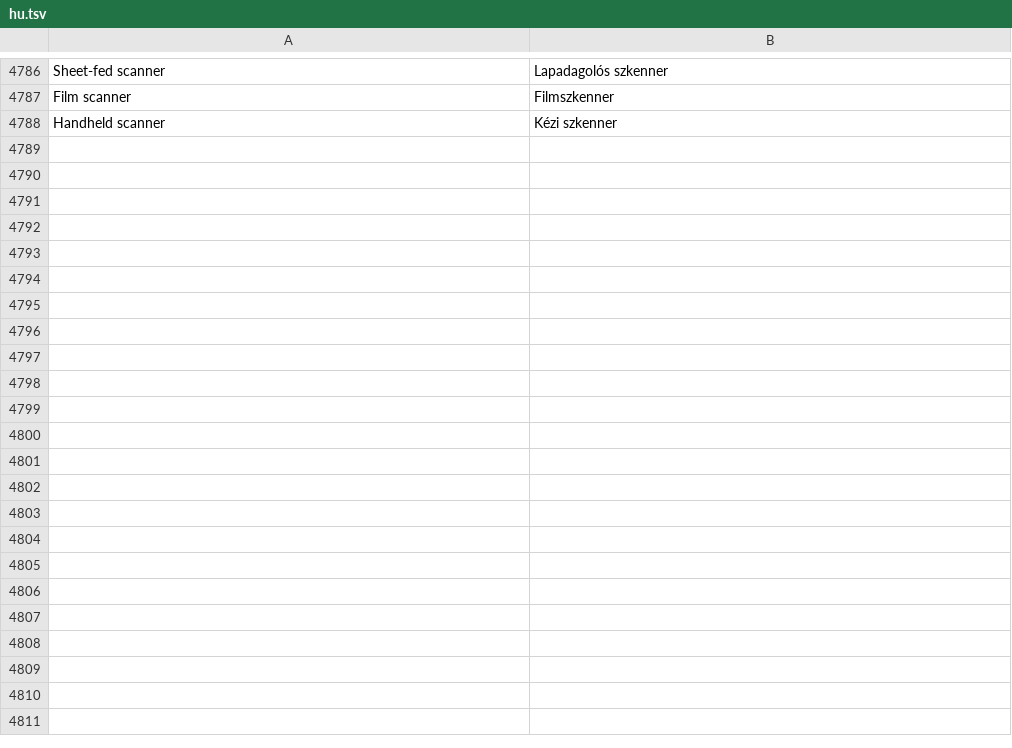
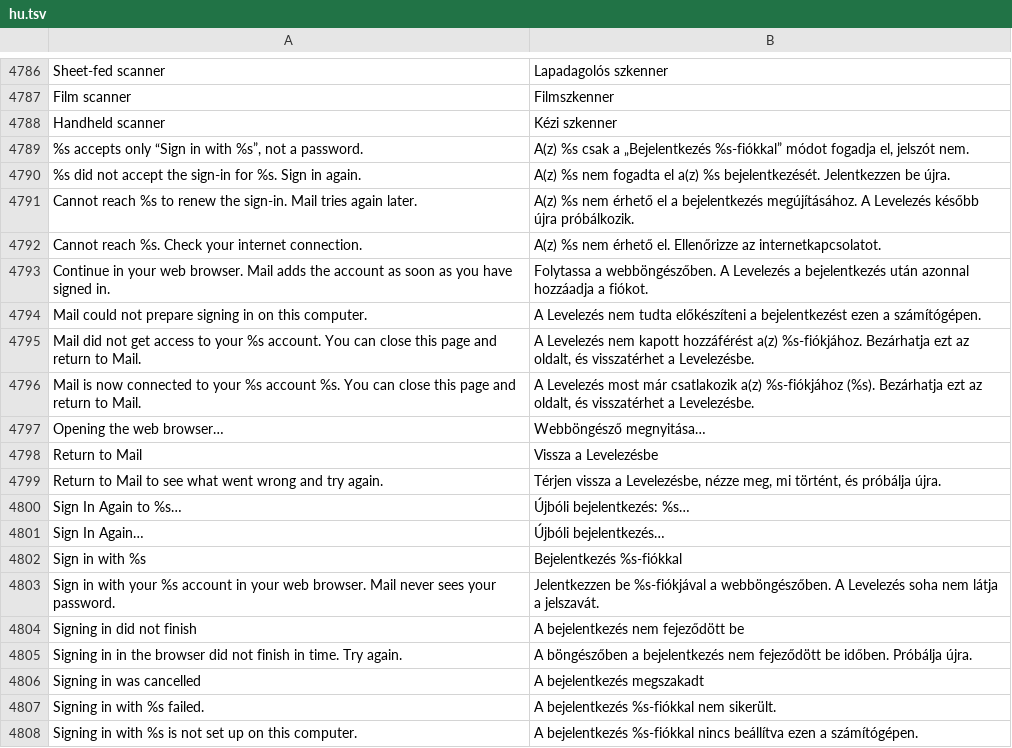
Before and after one commit to luxopes/LuxOS-Arch, a TSV file: packages/luxos-i18n/files/hu.tsv, drawn as a sheet; only a part is shown, gaps mark what is left out; the diff covers the shown part only.

```diff
--- a/packages/luxos-i18n/files/hu.tsv
+++ b/packages/luxos-i18n/files/hu.tsv
@@ -4788 +4788,21 @@ Film scanner	Filmszkenner
 Handheld scanner	Kézi szkenner
+%s accepts only “Sign in with %s”, not a password.	A(z) %s csak a „Bejelentkezés %s-fiókkal” módot fogadja el, jelszót nem.
+%s did not accept the sign-in for %s. Sign in again.	A(z) %s nem fogadta el a(z) %s bejelentkezését. Jelentkezzen be újra.
+Cannot reach %s to renew the sign-in. Mail tries again later.	A(z) %s nem érhető el a bejelentkezés megújításához. A Levelezés később újra próbálkozik.
+Cannot reach %s. Check your internet connection.	A(z) %s nem érhető el. Ellenőrizze az internetkapcsolatot.
+Continue in your web browser. Mail adds the account as soon as you have signed in.	Folytassa a webböngészőben. A Levelezés a bejelentkezés után azonnal hozzáadja a fiókot.
+Mail could not prepare signing in on this computer.	A Levelezés nem tudta előkészíteni a bejelentkezést ezen a számítógépen.
+Mail did not get access to your %s account. You can close this page and return to Mail.	A Levelezés nem kapott hozzáférést a(z) %s-fiókjához. Bezárhatja ezt az oldalt, és visszatérhet a Levelezésbe.
+Mail is now connected to your %s account %s. You can close this page and return to Mail.	A Levelezés most már csatlakozik a(z) %s-fiókjához (%s). Bezárhatja ezt az oldalt, és visszatérhet a Levelezésbe.
+Opening the web browser…	Webböngésző megnyitása…
+Return to Mail	Vissza a Levelezésbe
+Return to Mail to see what went wrong and try again.	Térjen vissza a Levelezésbe, nézze meg, mi történt, és próbálja újra.
+Sign In Again to %s…	Újbóli bejelentkezés: %s…
+Sign In Again…	Újbóli bejelentkezés…
+Sign in with %s	Bejelentkezés %s-fiókkal
+Sign in with your %s account in your web browser. Mail never sees your password.	Jelentkezzen be %s-fiókjával a webböngészőben. A Levelezés soha nem látja a jelszavát.
+Signing in did not finish	A bejelentkezés nem fejeződött be
+Signing in in the browser did not finish in time. Try again.	A böngészőben a bejelentkezés nem fejeződött be időben. Próbálja újra.
+Signing in was cancelled	A bejelentkezés megszakadt
+Signing in with %s failed.	A bejelentkezés %s-fiókkal nem sikerült.
+Signing in with %s is not set up on this computer.	A bejelentkezés %s-fiókkal nincs beállítva ezen a számítógépen.
```
Also changed, not shown: 9 added rows elsewhere in this file, packages/luxos-i18n/files/de.tsv, packages/luxos-i18n/files/es.tsv, 26 other files.
